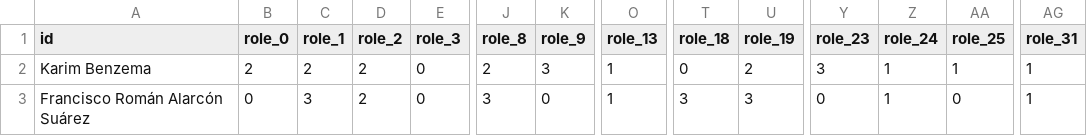
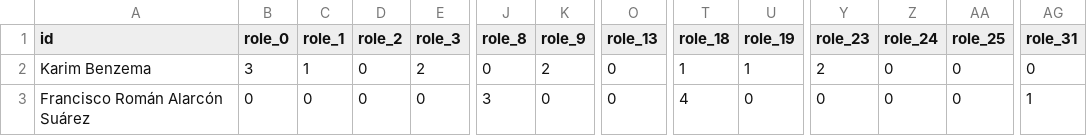
Before and after one commit to MarusaOrazem/INA_project, a CSV file: chosen_nets/303470/Real/periods/pruned_orbital_features_303470_Real Madrid (220)_period_0.net.csv, drawn as a sheet; only a part is shown, gaps mark what is left out; the diff covers the shown part only; the diff names each change by its address in the sheet, - before the commit and + after, or states it on an @@ line.

```diff
--- a/chosen_nets/303470/Real/periods/pruned_orbital_features_303470_Real Madrid (220)_period_0.net.csv
+++ b/chosen_nets/303470/Real/periods/pruned_orbital_features_303470_Real Madrid (220)_period_0.net.csv
-B2 (role_0): 2
+B2 (role_0): 3
-C2 (role_1): 2
+C2 (role_1): 1
-D2:D3 (role_2): 2
+D2:D3 (role_2): 0
-E2 (role_3): 0
+E2 (role_3): 2
-J2 (role_8): 2
+J2 (role_8): 0
-K2 (role_9): 3
+K2 (role_9): 2
-O2:O3 (role_13): 1
+O2:O3 (role_13): 0
-T2 (role_18): 0
+T2 (role_18): 1
-U2 (role_19): 2
+U2 (role_19): 1
-Y2 (role_23): 3
+Y2 (role_23): 2
-Z2:Z3 (role_24): 1
+Z2:Z3 (role_24): 0
-AA2 (role_25): 1
+AA2 (role_25): 0
-AG2 (role_31): 1
+AG2 (role_31): 0
-C3 (role_1): 3
+C3 (role_1): 0
-T3 (role_18): 3
+T3 (role_18): 4
-U3 (role_19): 3
+U3 (role_19): 0
```
Also changed, not shown: 118 edited cells elsewhere in this file, chosen_nets/303470/Barcelona/periods/pruned_orbital_features_303470_Barcelona (217)_period_0.net.csv, chosen_nets/303524/Atletico/periods/pruned_orbital_features_303524_Atlético Madrid (212)_period_0.net.csv, 54 other files.
